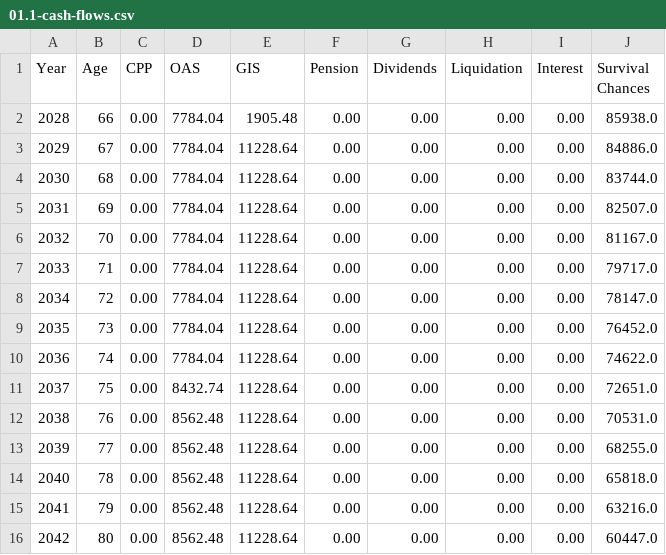
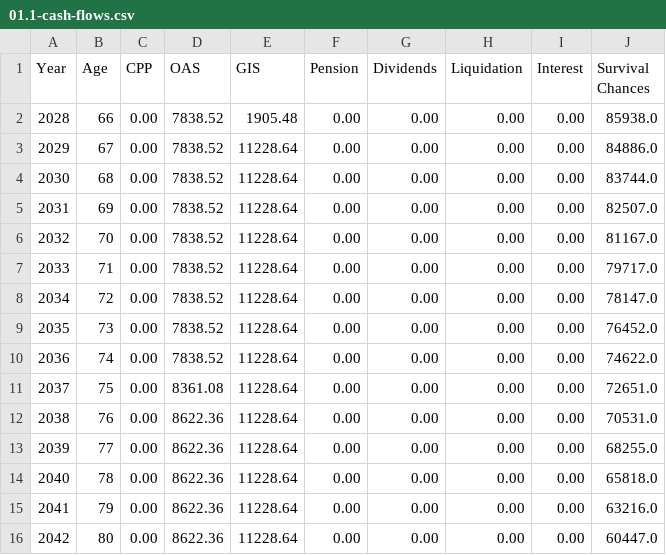
Before and after one commit to johanley/end-game, a CSV file: scenario/01.1/01.1-cash-flows.csv, drawn as a sheet.

```diff
--- a/scenario/01.1/01.1-cash-flows.csv
+++ b/scenario/01.1/01.1-cash-flows.csv
@@ -1,16 +1,16 @@
 Year,Age,CPP,OAS,GIS,Pension,Dividends,Liquidation,Interest,Survival Chances
-2028,66,0.00,7784.04,1905.48,0.00,0.00,0.00,0.00,85938.0
-2029,67,0.00,7784.04,11228.64,0.00,0.00,0.00,0.00,84886.0
-2030,68,0.00,7784.04,11228.64,0.00,0.00,0.00,0.00,83744.0
-2031,69,0.00,7784.04,11228.64,0.00,0.00,0.00,0.00,82507.0
-2032,70,0.00,7784.04,11228.64,0.00,0.00,0.00,0.00,81167.0
-2033,71,0.00,7784.04,11228.64,0.00,0.00,0.00,0.00,79717.0
-2034,72,0.00,7784.04,11228.64,0.00,0.00,0.00,0.00,78147.0
-2035,73,0.00,7784.04,11228.64,0.00,0.00,0.00,0.00,76452.0
-2036,74,0.00,7784.04,11228.64,0.00,0.00,0.00,0.00,74622.0
-2037,75,0.00,8432.74,11228.64,0.00,0.00,0.00,0.00,72651.0
-2038,76,0.00,8562.48,11228.64,0.00,0.00,0.00,0.00,70531.0
-2039,77,0.00,8562.48,11228.64,0.00,0.00,0.00,0.00,68255.0
-2040,78,0.00,8562.48,11228.64,0.00,0.00,0.00,0.00,65818.0
-2041,79,0.00,8562.48,11228.64,0.00,0.00,0.00,0.00,63216.0
-2042,80,0.00,8562.48,11228.64,0.00,0.00,0.00,0.00,60447.0
+2028,66,0.00,7838.52,1905.48,0.00,0.00,0.00,0.00,85938.0
+2029,67,0.00,7838.52,11228.64,0.00,0.00,0.00,0.00,84886.0
+2030,68,0.00,7838.52,11228.64,0.00,0.00,0.00,0.00,83744.0
+2031,69,0.00,7838.52,11228.64,0.00,0.00,0.00,0.00,82507.0
+2032,70,0.00,7838.52,11228.64,0.00,0.00,0.00,0.00,81167.0
+2033,71,0.00,7838.52,11228.64,0.00,0.00,0.00,0.00,79717.0
+2034,72,0.00,7838.52,11228.64,0.00,0.00,0.00,0.00,78147.0
+2035,73,0.00,7838.52,11228.64,0.00,0.00,0.00,0.00,76452.0
+2036,74,0.00,7838.52,11228.64,0.00,0.00,0.00,0.00,74622.0
+2037,75,0.00,8361.08,11228.64,0.00,0.00,0.00,0.00,72651.0
+2038,76,0.00,8622.36,11228.64,0.00,0.00,0.00,0.00,70531.0
+2039,77,0.00,8622.36,11228.64,0.00,0.00,0.00,0.00,68255.0
+2040,78,0.00,8622.36,11228.64,0.00,0.00,0.00,0.00,65818.0
+2041,79,0.00,8622.36,11228.64,0.00,0.00,0.00,0.00,63216.0
+2042,80,0.00,8622.36,11228.64,0.00,0.00,0.00,0.00,60447.0
```
Also changed, not shown: scenario/01.1/01.1-cash-and-tax-summary.csv, scenario/01.2/01.2-cash-and-tax-summary.csv, 57 other files.
